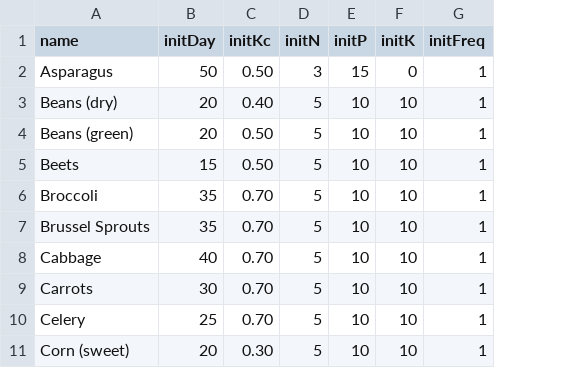
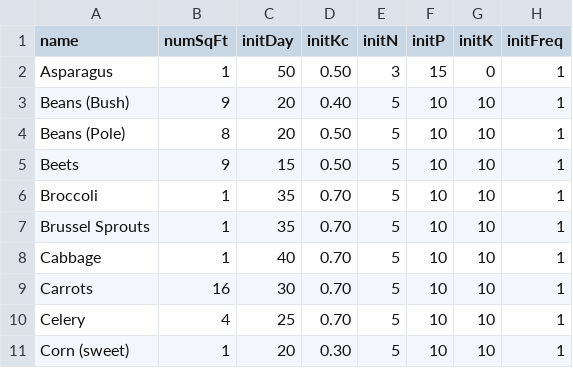
Before and after one commit to rodneygagnon/Vegable-pi, a CSV file: config/CropTables-GenericCAClimate.csv, drawn as a sheet; only a part is shown; the diff names each change by its address in the sheet, - before the commit and + after, or states it on an @@ line.

```diff
--- a/config/CropTables-GenericCAClimate.csv
+++ b/config/CropTables-GenericCAClimate.csv
+column B (numSqFt), rows 2-11: 1 | 9 | 8 | 9 | 1 | 1 | 1 | 16 | 4 | 1
-A3 (name): Beans (dry)
+A3 (name): Beans (Bush)
-A4 (name): Beans (green)
+A4 (name): Beans (Pole)
```
Also changed, not shown: 15 other files.
